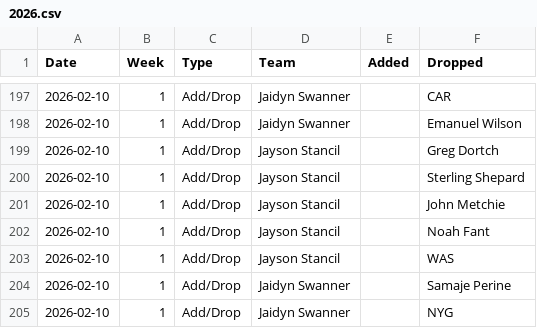
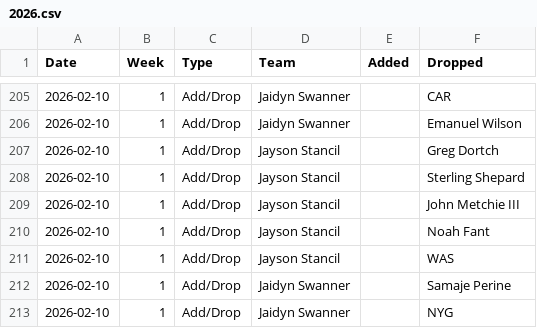
Before and after one commit to jayson-stancil/corbin_dynasty_league_power_rankings, a CSV file: data/corbin_dynasty/Transactions/2026.csv, drawn as a sheet; only a part is shown, gaps mark what is left out; the diff covers the shown part only.

```diff
--- a/data/corbin_dynasty/Transactions/2026.csv
+++ b/data/corbin_dynasty/Transactions/2026.csv
@@ -200,3 +208,3 @@
 "2026-02-10",1,"Add/Drop","Jayson Stancil","","Sterling Shepard"
-"2026-02-10",1,"Add/Drop","Jayson Stancil","","John Metchie"
+"2026-02-10",1,"Add/Drop","Jayson Stancil","","John Metchie III"
 "2026-02-10",1,"Add/Drop","Jayson Stancil","","Noah Fant"
```
Also changed, not shown: 8 added rows and 5 edited cells elsewhere in this file, data/corbin_dynasty/Power Rankings/Corbin Dynasty 2026-2027 Points Against.csv, data/corbin_dynasty/Simulation/summary_season.csv, 6 other files.
